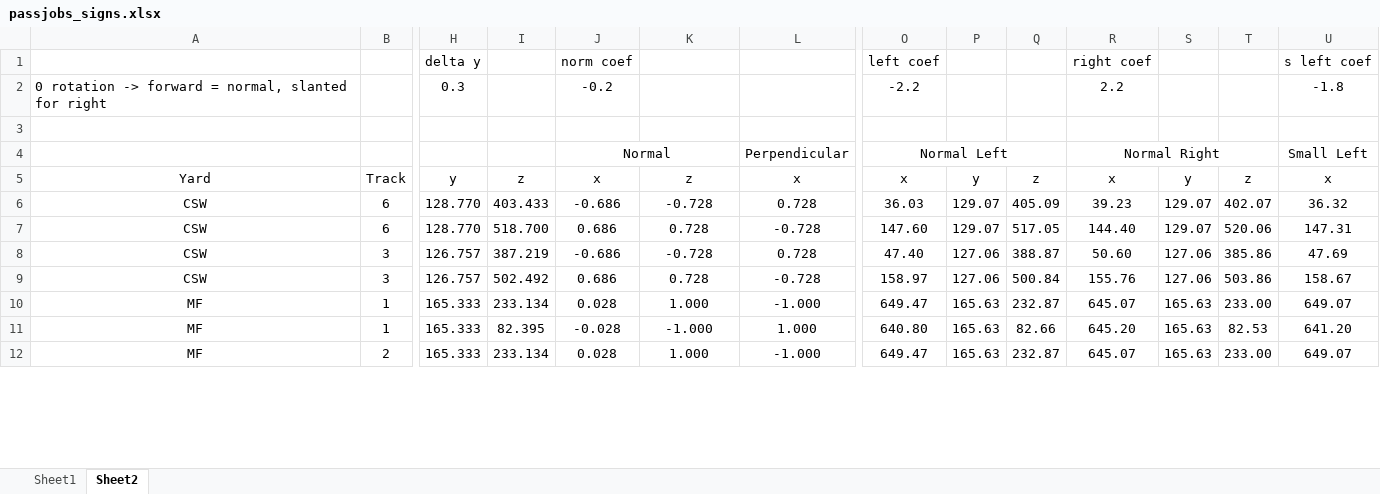
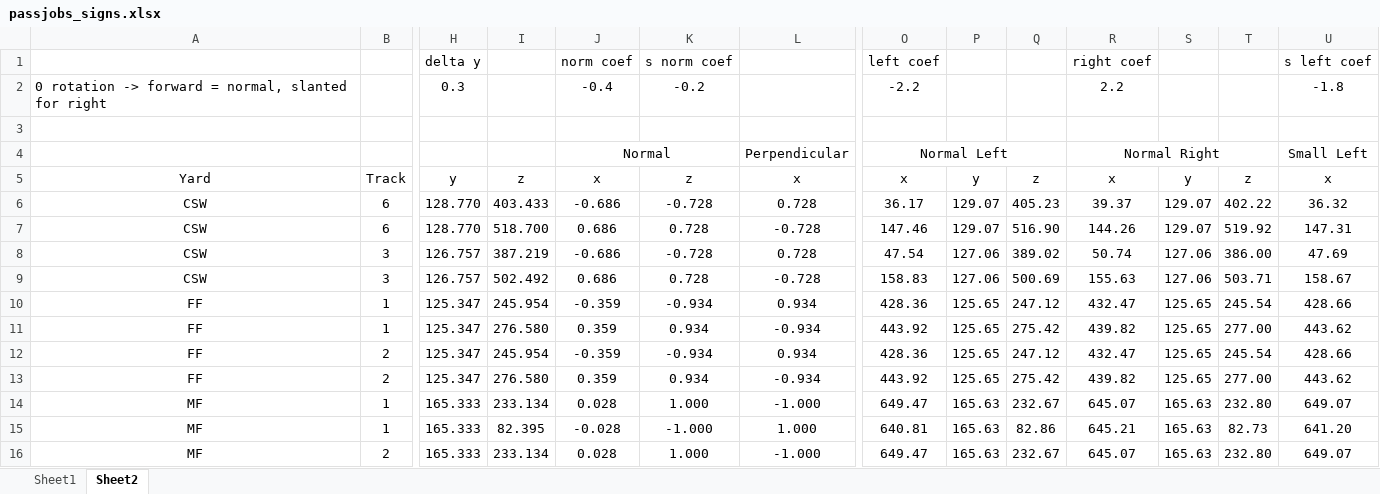
Before and after one commit to katycat5e/DVPassengerJobs, an Excel workbook: passjobs_signs.xlsx, sheet Sheet2, drawn as a sheet; only a part is shown, gaps mark what is left out; values as stored, in another font and other column widths than the file's, no borders; conditional formats not drawn; addresses are those after the commit; rows hold the shown columns only; the diff covers the shown part only; the diff names each change by its address in the sheet, - before the commit and + after, or states it on an @@ line.

```diff
--- a/passjobs_signs.xlsx (sheet Sheet2)
+++ b/passjobs_signs.xlsx (sheet Sheet2)
-K1: (empty)
+K1: s norm coef
-J2: -0.2
+J2: -0.4
-K2: (empty)
+K2: -0.2
-O6: 36.03
+O6: 36.17
-Q6: 405.09
+Q6: 405.23
-R6: 39.23
+R6: 39.37
-T6: 402.07
+T6: 402.22
-O7: 147.60
+O7: 147.46
-Q7: 517.05
+Q7: 516.90
-R7: 144.40
+R7: 144.26
-T7: 520.06
+T7: 519.92
-O8: 47.40
+O8: 47.54
-Q8: 388.87
+Q8: 389.02
-R8: 50.60
+R8: 50.74
-T8: 385.86
+T8: 386.00
-O9: 158.97
+O9: 158.83
-Q9: 500.84
+Q9: 500.69
-R9: 155.76
+R9: 155.63
-T9: 503.86
+T9: 503.71
+row 10: FF | 1 | 125.347 | 245.954 | -0.359 | -0.934 | 0.934 | 428.36 | 125.65 | 247.12 | 432.47 | 125.65 | 245.54 | 428.66
+row 11: FF | 1 | 125.347 | 276.580 | 0.359 | 0.934 | -0.934 | 443.92 | 125.65 | 275.42 | 439.82 | 125.65 | 277.00 | 443.62
+row 12: FF | 2 | 125.347 | 245.954 | -0.359 | -0.934 | 0.934 | 428.36 | 125.65 | 247.12 | 432.47 | 125.65 | 245.54 | 428.66
+row 13: FF | 2 | 125.347 | 276.580 | 0.359 | 0.934 | -0.934 | 443.92 | 125.65 | 275.42 | 439.82 | 125.65 | 277.00 | 443.62
-Q14: 232.87
+Q14: 232.67
-T14: 233.00
+T14: 232.80
-O15: 640.80
+O15: 640.81
-Q15: 82.66
+Q15: 82.86
-R15: 645.20
+R15: 645.21
-T15: 82.53
+T15: 82.73
-Q16: 232.87
+Q16: 232.67
-T16: 233.00
+T16: 232.80
```
Also changed, not shown: 5 removed rows and 55 edited cells elsewhere in this sheet, formulas that keep their value, 1 other file.
